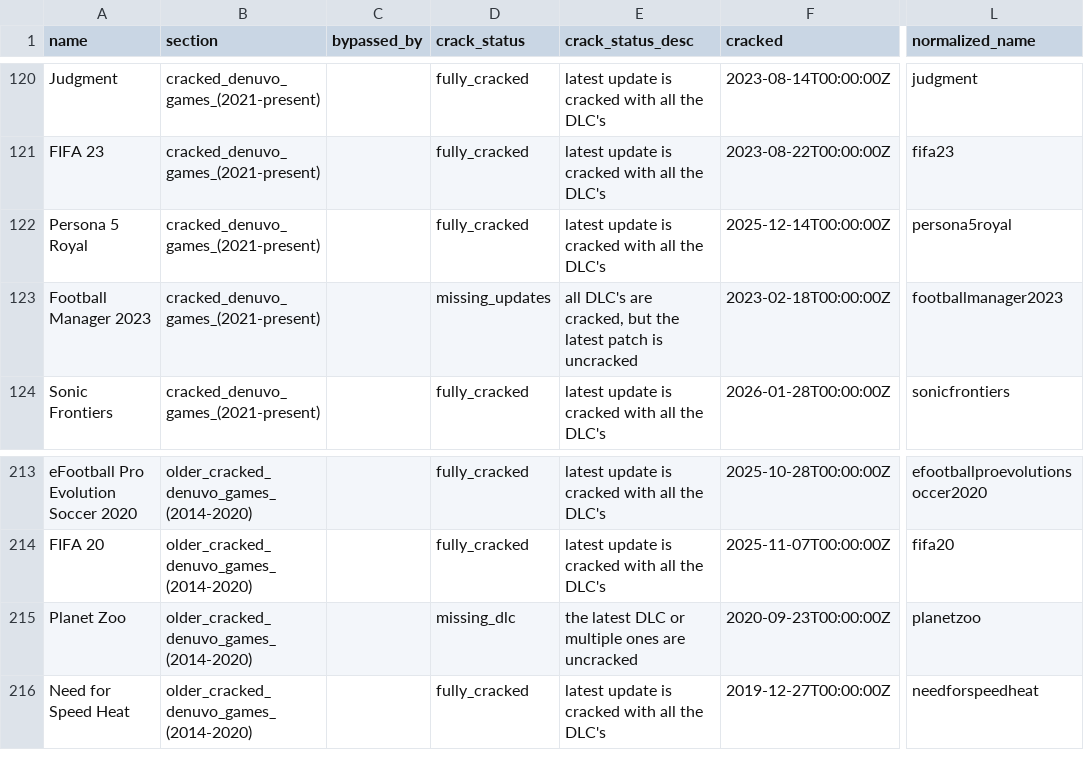
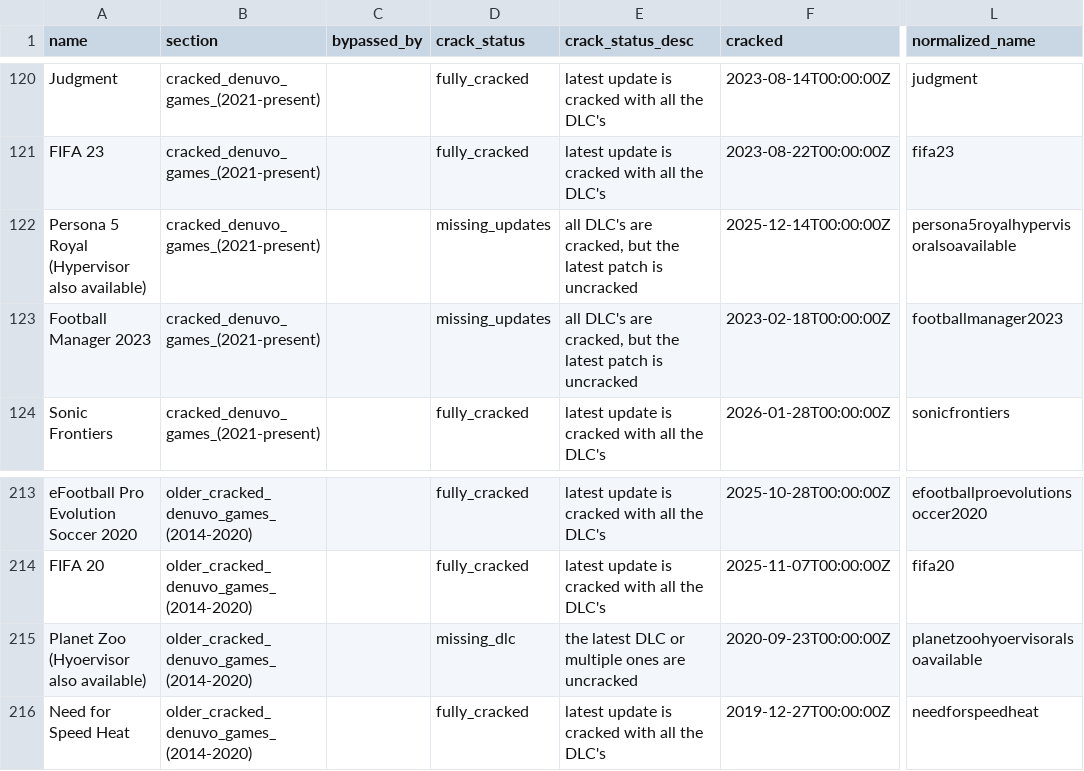
Before and after one commit to PorcoDio00033/denuvo-game-info, a CSV file: denuvo_games.csv, drawn as a sheet; only a part is shown, gaps mark what is left out; the diff covers the shown part only; the diff names each change by its address in the sheet, - before the commit and + after, or states it on an @@ line.

```diff
--- a/denuvo_games.csv
+++ b/denuvo_games.csv
-A122 (name): Persona 5 Royal
+A122 (name): Persona 5 Royal (Hypervisor also available)
-D122 (crack_status): fully_cracked
+D122 (crack_status): missing_updates
-E122 (crack_status_desc): latest update is cracked with all the DLC's
+E122 (crack_status_desc): all DLC's are cracked, but the latest patch is uncracked
-L122 (normalized_name): persona5royal
+L122 (normalized_name): persona5royalhypervisoralsoavailable
-A215 (name): Planet Zoo
+A215 (name): Planet Zoo (Hyoervisor also available)
-L215 (normalized_name): planetzoo
+L215 (normalized_name): planetzoohyoervisoralsoavailable
```
Also changed, not shown: 4 added rows and 4 removed rows elsewhere in this file, 1 other file.
